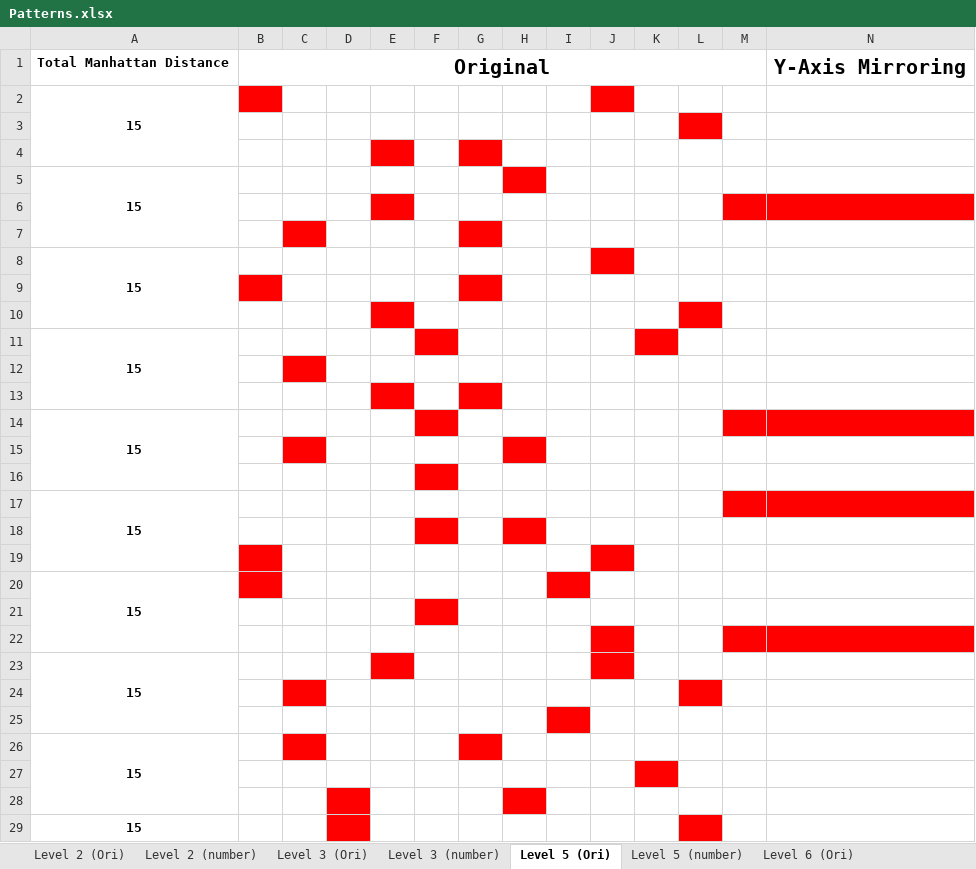
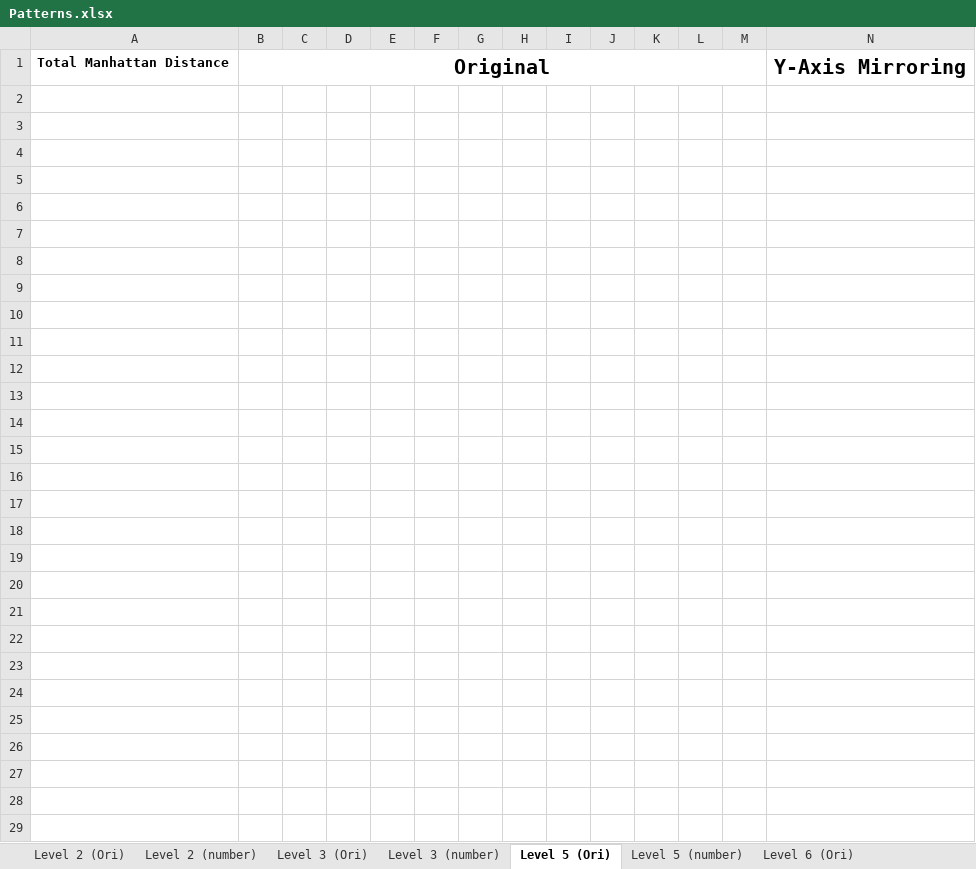
Before and after one commit to JiazhouLiu/VisualPattern-LimitedVision-Git, an Excel workbook: Assets/ExperimentData/ExperimentQuestions/Patterns.xlsx, sheet Level 5 (Ori), drawn as a sheet; only a part is shown; values as stored, in another font and other column widths than the file's, no borders; rows hold the shown columns only; the diff names each change by its address in the sheet, - before the commit and + after, or states it on an @@ line.

Commit message:
self testing done. need to verify level 5 patterns

```diff
--- a/Assets/ExperimentData/ExperimentQuestions/Patterns.xlsx (sheet Level 5 (Ori))
+++ b/Assets/ExperimentData/ExperimentQuestions/Patterns.xlsx (sheet Level 5 (Ori))
-row 2: 15
-row 3: (empty)
-row 4: (empty)
-row 5: 15
-row 6: (empty)
-row 7: (empty)
-row 8: 15
-row 9: (empty)
-row 10: (empty)
-row 11: 15
-row 12: (empty)
-row 13: (empty)
-row 14: 15
-row 15: (empty)
-row 16: (empty)
-row 17: 15
-row 18: (empty)
-row 19: (empty)
-row 20: 15
-row 21: (empty)
-row 22: (empty)
-row 23: 15
-row 24: (empty)
-row 25: (empty)
-row 26: 15
-row 27: (empty)
-row 28: (empty)
-row 29: 15
```
Also changed, not shown: sheet Level 3 (Ori), sheet Level 3 (number), 57 other files.
